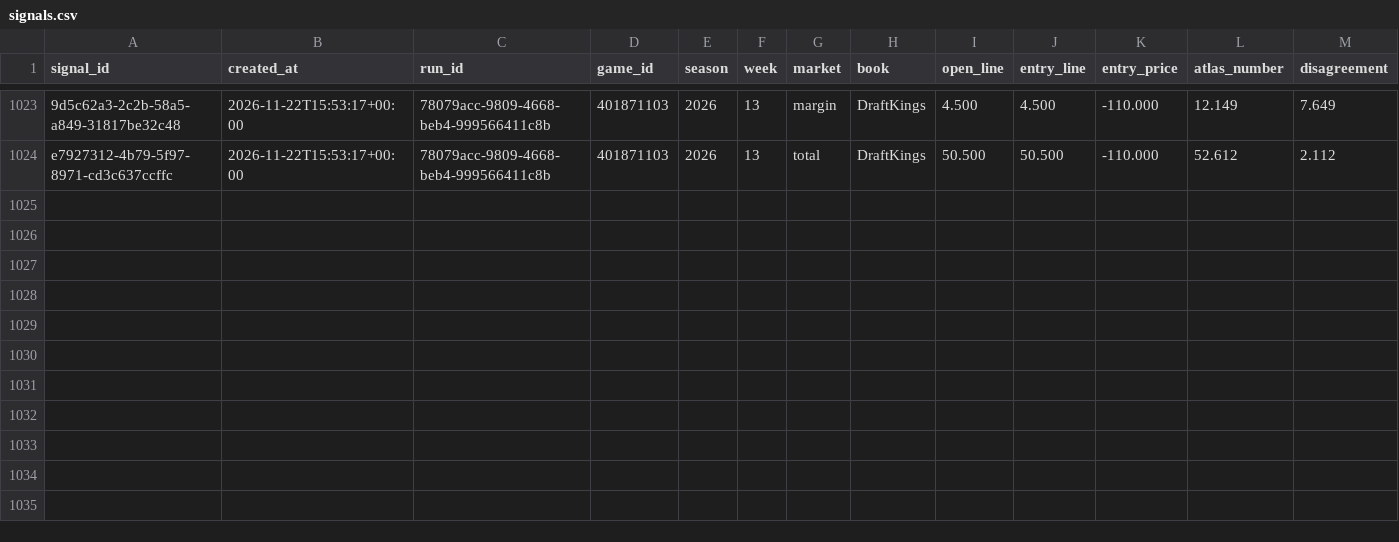
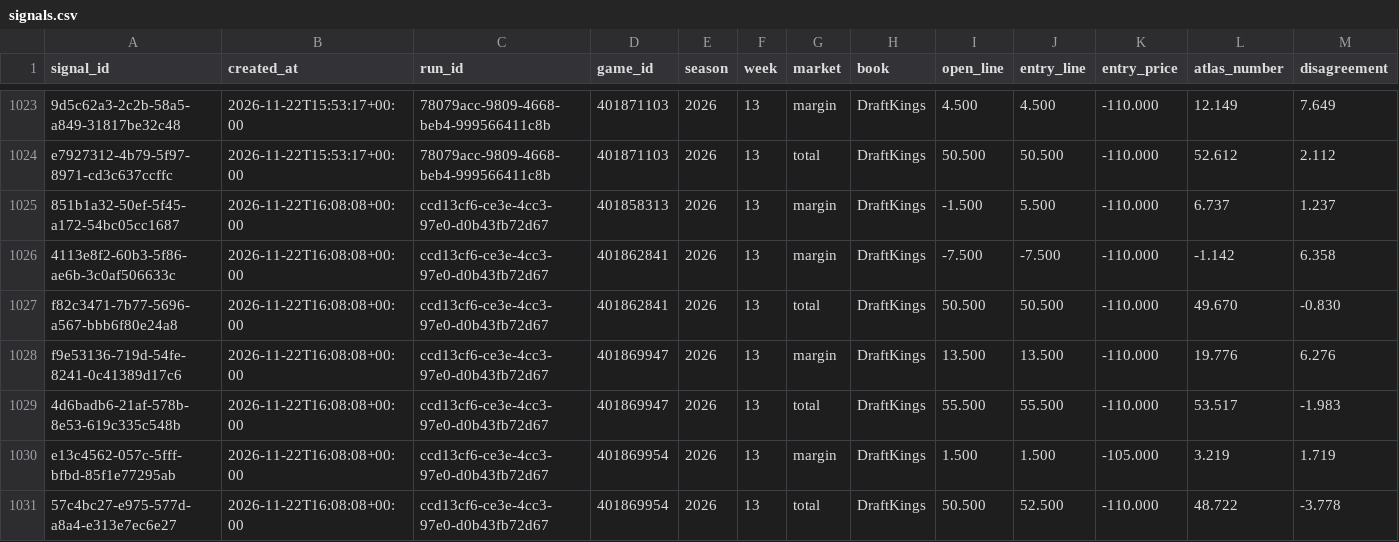
Before and after one commit to EdgeCash/Atlas, a CSV file: tracking/signals.csv, drawn as a sheet; only a part is shown, gaps mark what is left out; rows hold the shown columns only; the diff names each change by its address in the sheet, - before the commit and + after, or states it on an @@ line.

```diff
--- a/tracking/signals.csv
+++ b/tracking/signals.csv
+row 1025: 851b1a32-50ef-5f45-a172-54bc05cc1687 | 2026-11-22T16:08:08+00:00 | ccd13cf6-ce3e-4cc3-97e0-d0b43fb72d67 | 401858313 | 2026 | 13 | margin | DraftKings | -1.500 | 5.500 | -110.000 | 6.737 | 1.237
+row 1026: 4113e8f2-60b3-5f86-ae6b-3c0af506633c | 2026-11-22T16:08:08+00:00 | ccd13cf6-ce3e-4cc3-97e0-d0b43fb72d67 | 401862841 | 2026 | 13 | margin | DraftKings | -7.500 | -7.500 | -110.000 | -1.142 | 6.358
+row 1027: f82c3471-7b77-5696-a567-bbb6f80e24a8 | 2026-11-22T16:08:08+00:00 | ccd13cf6-ce3e-4cc3-97e0-d0b43fb72d67 | 401862841 | 2026 | 13 | total | DraftKings | 50.500 | 50.500 | -110.000 | 49.670 | -0.830
+row 1028: f9e53136-719d-54fe-8241-0c41389d17c6 | 2026-11-22T16:08:08+00:00 | ccd13cf6-ce3e-4cc3-97e0-d0b43fb72d67 | 401869947 | 2026 | 13 | margin | DraftKings | 13.500 | 13.500 | -110.000 | 19.776 | 6.276
+row 1029: 4d6badb6-21af-578b-8e53-619c335c548b | 2026-11-22T16:08:08+00:00 | ccd13cf6-ce3e-4cc3-97e0-d0b43fb72d67 | 401869947 | 2026 | 13 | total | DraftKings | 55.500 | 55.500 | -110.000 | 53.517 | -1.983
+row 1030: e13c4562-057c-5fff-bfbd-85f1e77295ab | 2026-11-22T16:08:08+00:00 | ccd13cf6-ce3e-4cc3-97e0-d0b43fb72d67 | 401869954 | 2026 | 13 | margin | DraftKings | 1.500 | 1.500 | -105.000 | 3.219 | 1.719
+row 1031: 57c4bc27-e975-577d-a8a4-e313e7ec6e27 | 2026-11-22T16:08:08+00:00 | ccd13cf6-ce3e-4cc3-97e0-d0b43fb72d67 | 401869954 | 2026 | 13 | total | DraftKings | 50.500 | 52.500 | -110.000 | 48.722 | -3.778
```
Also changed, not shown: tracking/card_grades.csv, tracking/games.csv, 12 other files.
